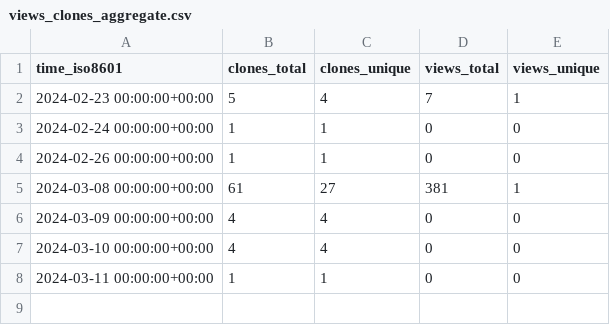
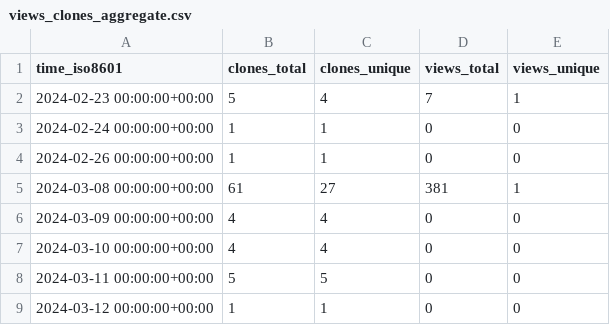
Before and after one commit to Zubair8899/Princerefregeration-new, a CSV file: Zubair8899/Princerefregeration-new/ghrs-data/views_clones_aggregate.csv, drawn as a sheet.

```diff
--- a/Zubair8899/Princerefregeration-new/ghrs-data/views_clones_aggregate.csv
+++ b/Zubair8899/Princerefregeration-new/ghrs-data/views_clones_aggregate.csv
@@ -7,2 +7,3 @@ time_iso8601,clones_total,clones_unique,views_total,views_unique
 2024-03-10 00:00:00+00:00,4,4,0,0
-2024-03-11 00:00:00+00:00,1,1,0,0
+2024-03-11 00:00:00+00:00,5,5,0,0
+2024-03-12 00:00:00+00:00,1,1,0,0
```
Also changed, not shown: 1 other file.
